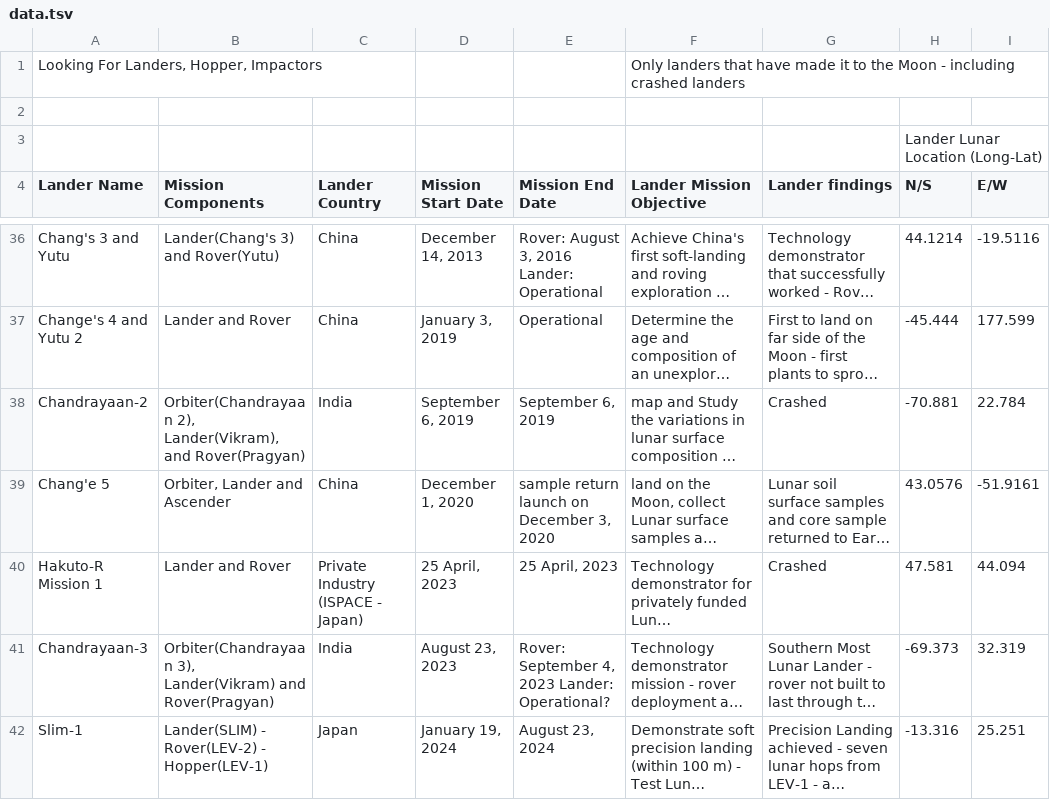
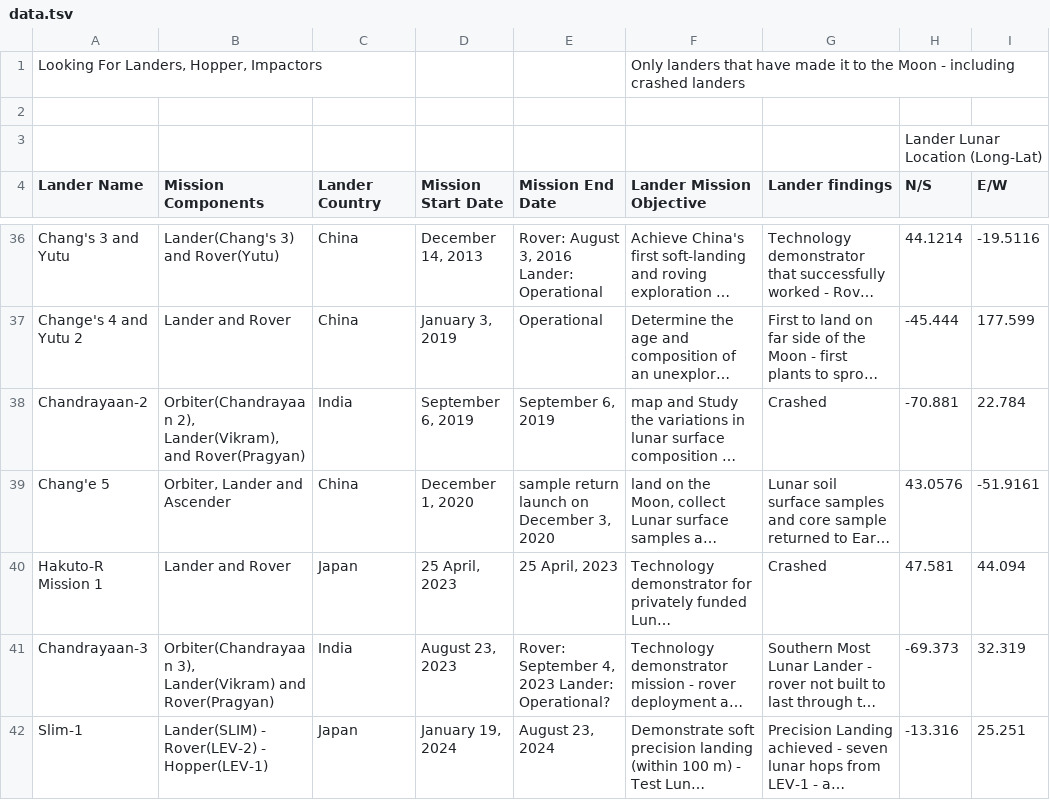
Before and after one commit to moonlandermap/moonlandermap, a TSV file: data.tsv, drawn as a sheet; only a part is shown, gaps mark what is left out; long unchanged cells end in …; the diff names each change by its address in the sheet, - before the commit and + after, or states it on an @@ line.

Commit message:
fix Hakuto 1 country

```diff
--- a/data.tsv
+++ b/data.tsv
-C40 (Lander Country): Private Industry (ISPACE - Japan)
+C40 (Lander Country): Japan
```
